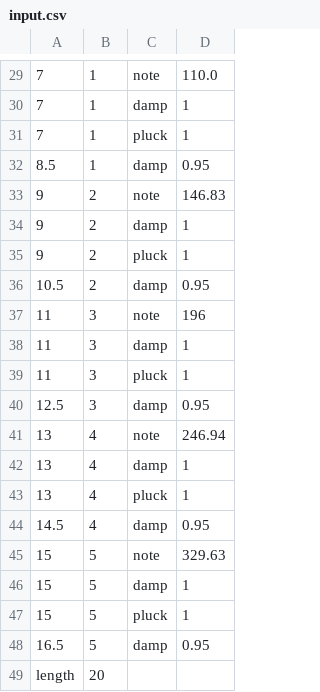
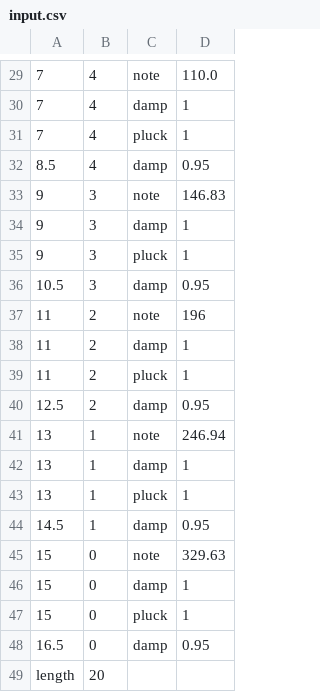
Before and after one commit to ch98-1/Python_Guitar_Synth, a CSV file: input.csv, drawn as a sheet; only a part is shown, gaps mark what is left out; the diff covers the shown part only.

```diff
--- a/input.csv
+++ b/input.csv
@@ -29,21 +29,21 @@
-7,1,note,110.0
-7,1,damp,1
-7,1,pluck,1
-8.5,1,damp,0.95
-9,2,note,146.83
-9,2,damp,1
-9,2,pluck,1
-10.5,2,damp,0.95
-11,3,note,196
-11,3,damp,1
-11,3,pluck,1
-12.5,3,damp,0.95
-13,4,note,246.94
-13,4,damp,1
-13,4,pluck,1
-14.5,4,damp,0.95
-15,5,note,329.63
-15,5,damp,1
-15,5,pluck,1
-16.5,5,damp,0.95
+7,4,note,110.0
+7,4,damp,1
+7,4,pluck,1
+8.5,4,damp,0.95
+9,3,note,146.83
+9,3,damp,1
+9,3,pluck,1
+10.5,3,damp,0.95
+11,2,note,196
+11,2,damp,1
+11,2,pluck,1
+12.5,2,damp,0.95
+13,1,note,246.94
+13,1,damp,1
+13,1,pluck,1
+14.5,1,damp,0.95
+15,0,note,329.63
+15,0,damp,1
+15,0,pluck,1
+16.5,0,damp,0.95
 length,20
```
Also changed, not shown: 5 moved rows and 22 edited cells elsewhere in this file, 19 other files.
